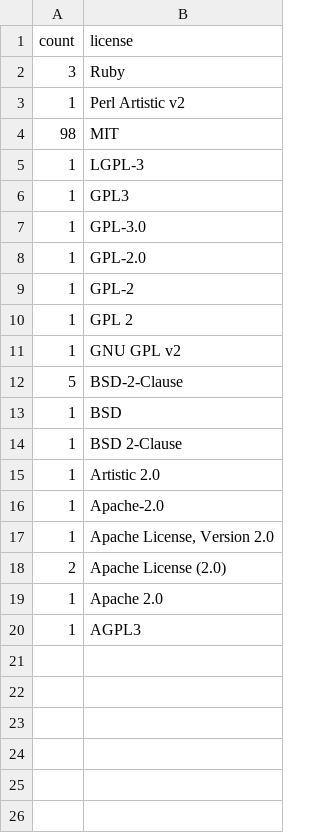
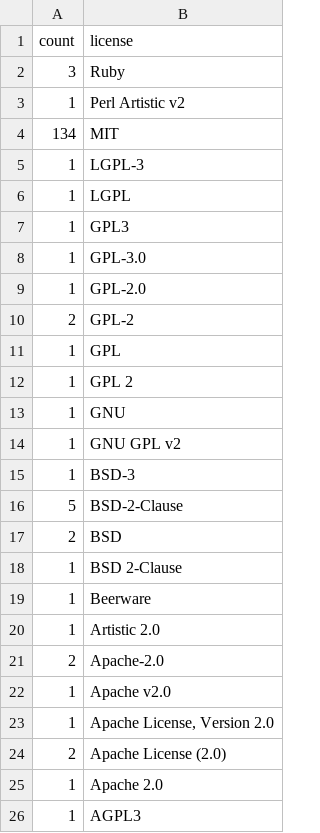
Before and after one commit to bf4/gemproject, a CSV file: license_usage.csv, drawn as a sheet.

Commit message:
Update license usage

```diff
--- a/license_usage.csv
+++ b/license_usage.csv
@@ -3,4 +3,5 @@ count,license
 1,"Perl Artistic v2"
-98,"MIT"
+134,"MIT"
 1,"LGPL-3"
+1,"LGPL"
 1,"GPL3"
@@ -8,10 +9,15 @@ count,license
 1,"GPL-2.0"
-1,"GPL-2"
+2,"GPL-2"
+1,"GPL"
 1,"GPL 2"
+1,"GNU"
 1,"GNU GPL v2"
+1,"BSD-3"
 5,"BSD-2-Clause"
-1,"BSD"
+2,"BSD"
 1,"BSD 2-Clause"
+1,"Beerware"
 1,"Artistic 2.0"
-1,"Apache-2.0"
+2,"Apache-2.0"
+1,"Apache v2.0"
 1,"Apache License, Version 2.0"
```
